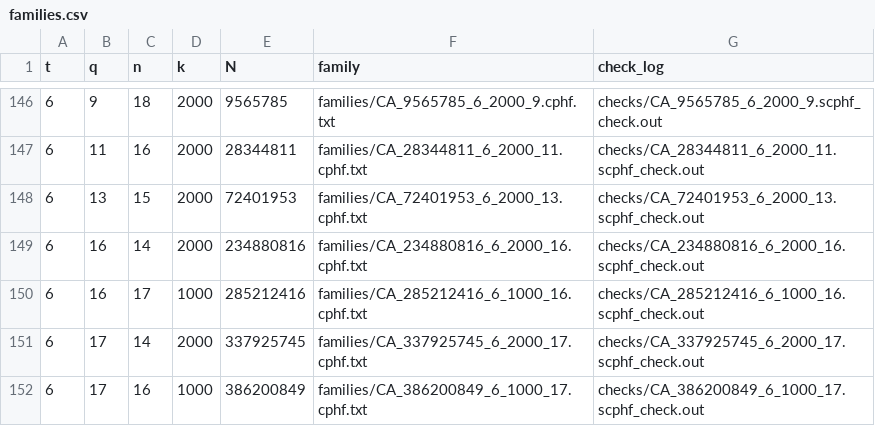
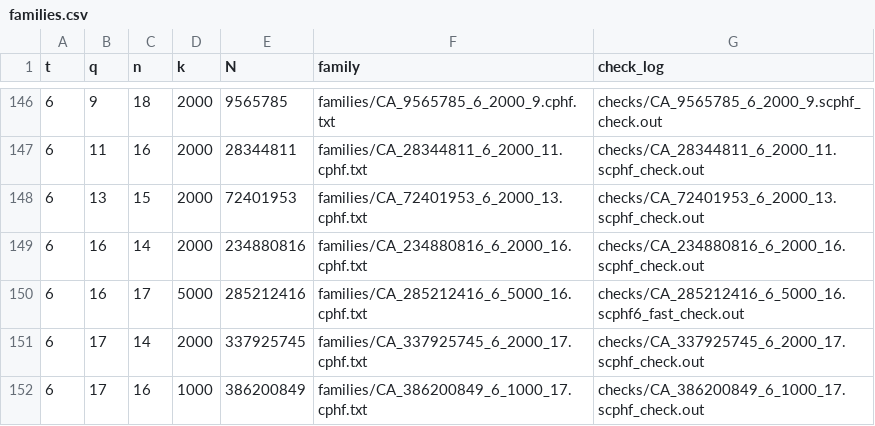
Before and after one commit to arhancanli/quantavane-covering-arrays, a CSV file: families.csv, drawn as a sheet; only a part is shown, gaps mark what is left out.

Commit message:
q 16 strength-6 family to 5,000 columns (17 rows; exact check PASS); 413,649 cells against the live table without our own rows

```diff
--- a/families.csv
+++ b/families.csv
@@ -149,3 +149,3 @@ t,q,n,k,N,family,check_log
 6,16,14,2000,234880816,families/CA_234880816_6_2000_16.cphf.txt,checks/CA_234880816_6_2000_16.scphf_check.out
-6,16,17,1000,285212416,families/CA_285212416_6_1000_16.cphf.txt,checks/CA_285212416_6_1000_16.scphf_check.out
+6,16,17,5000,285212416,families/CA_285212416_6_5000_16.cphf.txt,checks/CA_285212416_6_5000_16.scphf6_fast_check.out
 6,17,14,2000,337925745,families/CA_337925745_6_2000_17.cphf.txt,checks/CA_337925745_6_2000_17.scphf_check.out
```
Also changed, not shown: 4 other files.
